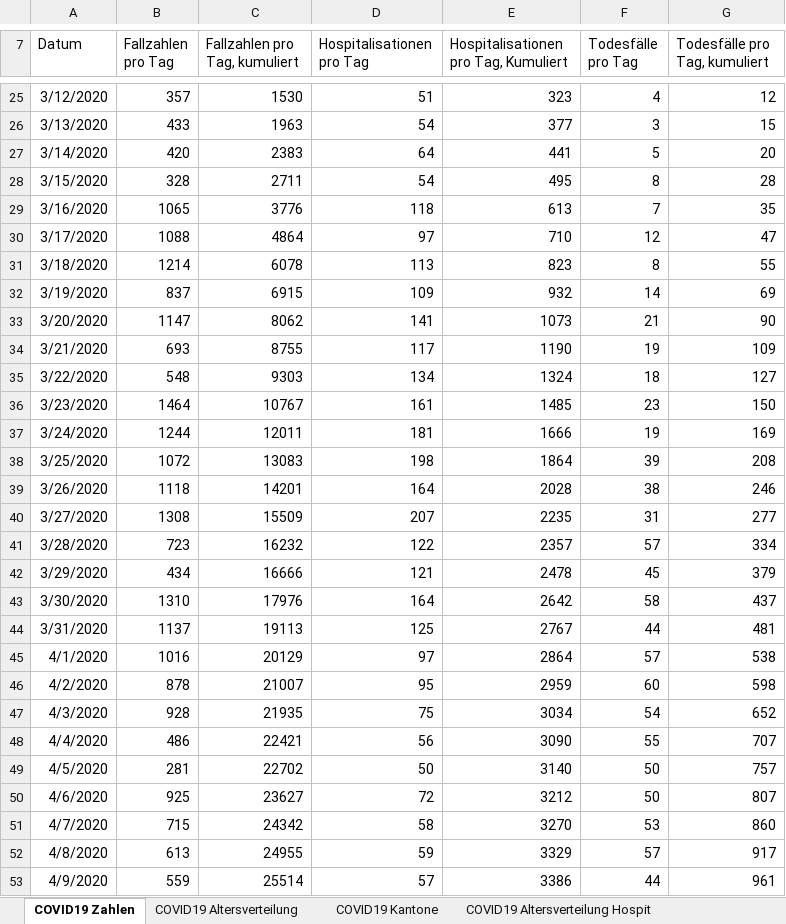
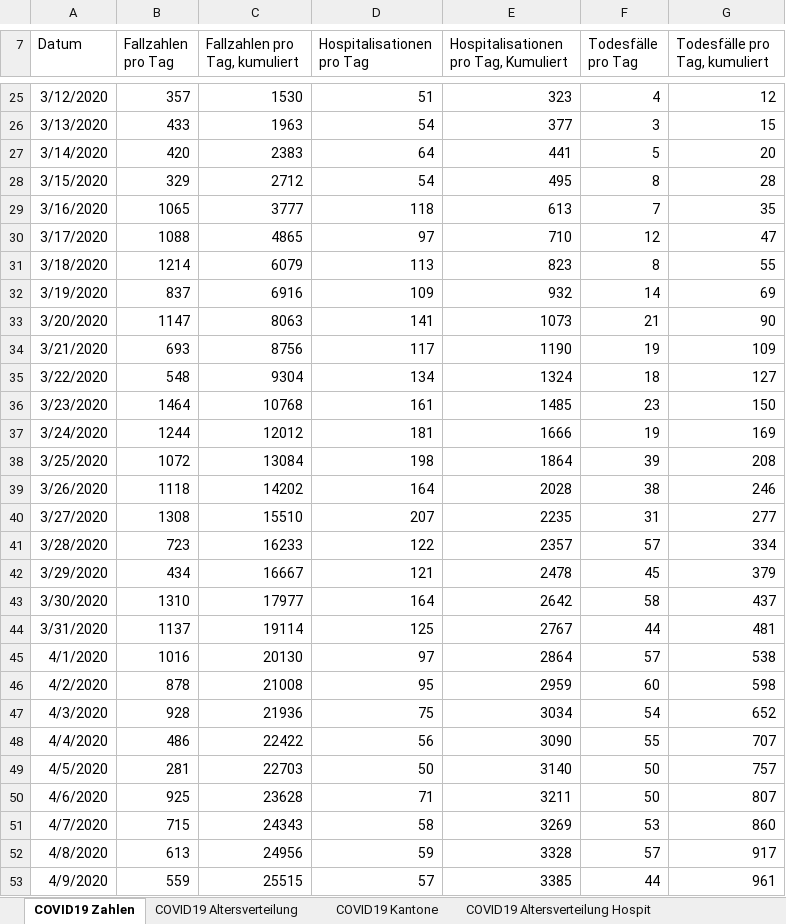
Before and after one commit to covid19ch/covid19ch.github.io, an Excel workbook: Data/2020_10_26.xlsx, sheet COVID19 Zahlen, drawn as a sheet; only a part is shown, gaps mark what is left out; values as stored, in another font and other column widths than the file's, no borders; the diff covers the shown part only; the diff names each change by its address in the sheet, - before the commit and + after, or states it on an @@ line.

Commit message:
Add current file

```diff
--- a/Data/2020_10_26.xlsx (sheet COVID19 Zahlen)
+++ b/Data/2020_10_26.xlsx (sheet COVID19 Zahlen)
-B28 (Fallzahlen pro Tag): 328
+B28 (Fallzahlen pro Tag): 329
-C28 (Fallzahlen pro Tag, kumuliert): 2711
+C28 (Fallzahlen pro Tag, kumuliert): 2712
-C29 (Fallzahlen pro Tag, kumuliert): 3776
+C29 (Fallzahlen pro Tag, kumuliert): 3777
-C30 (Fallzahlen pro Tag, kumuliert): 4864
+C30 (Fallzahlen pro Tag, kumuliert): 4865
-C31 (Fallzahlen pro Tag, kumuliert): 6078
+C31 (Fallzahlen pro Tag, kumuliert): 6079
-C32 (Fallzahlen pro Tag, kumuliert): 6915
+C32 (Fallzahlen pro Tag, kumuliert): 6916
-C33 (Fallzahlen pro Tag, kumuliert): 8062
+C33 (Fallzahlen pro Tag, kumuliert): 8063
-C34 (Fallzahlen pro Tag, kumuliert): 8755
+C34 (Fallzahlen pro Tag, kumuliert): 8756
-C35 (Fallzahlen pro Tag, kumuliert): 9303
+C35 (Fallzahlen pro Tag, kumuliert): 9304
-C36 (Fallzahlen pro Tag, kumuliert): 10767
+C36 (Fallzahlen pro Tag, kumuliert): 10768
-C37 (Fallzahlen pro Tag, kumuliert): 12011
+C37 (Fallzahlen pro Tag, kumuliert): 12012
-C38 (Fallzahlen pro Tag, kumuliert): 13083
+C38 (Fallzahlen pro Tag, kumuliert): 13084
-C39 (Fallzahlen pro Tag, kumuliert): 14201
+C39 (Fallzahlen pro Tag, kumuliert): 14202
-C40 (Fallzahlen pro Tag, kumuliert): 15509
+C40 (Fallzahlen pro Tag, kumuliert): 15510
-C41 (Fallzahlen pro Tag, kumuliert): 16232
+C41 (Fallzahlen pro Tag, kumuliert): 16233
-C42 (Fallzahlen pro Tag, kumuliert): 16666
+C42 (Fallzahlen pro Tag, kumuliert): 16667
-C43 (Fallzahlen pro Tag, kumuliert): 17976
+C43 (Fallzahlen pro Tag, kumuliert): 17977
-C44 (Fallzahlen pro Tag, kumuliert): 19113
+C44 (Fallzahlen pro Tag, kumuliert): 19114
-C45 (Fallzahlen pro Tag, kumuliert): 20129
+C45 (Fallzahlen pro Tag, kumuliert): 20130
-C46 (Fallzahlen pro Tag, kumuliert): 21007
+C46 (Fallzahlen pro Tag, kumuliert): 21008
-C47 (Fallzahlen pro Tag, kumuliert): 21935
+C47 (Fallzahlen pro Tag, kumuliert): 21936
-C48 (Fallzahlen pro Tag, kumuliert): 22421
+C48 (Fallzahlen pro Tag, kumuliert): 22422
-C49 (Fallzahlen pro Tag, kumuliert): 22702
+C49 (Fallzahlen pro Tag, kumuliert): 22703
-C50 (Fallzahlen pro Tag, kumuliert): 23627
+C50 (Fallzahlen pro Tag, kumuliert): 23628
-D50 (Hospitalisationen pro Tag): 72
+D50 (Hospitalisationen pro Tag): 71
-E50: 3212
+E50: 3211
-C51 (Fallzahlen pro Tag, kumuliert): 24342
+C51 (Fallzahlen pro Tag, kumuliert): 24343
-E51: 3270
+E51: 3269
-C52 (Fallzahlen pro Tag, kumuliert): 24955
+C52 (Fallzahlen pro Tag, kumuliert): 24956
-E52: 3329
+E52: 3328
-C53 (Fallzahlen pro Tag, kumuliert): 25514
+C53 (Fallzahlen pro Tag, kumuliert): 25515
-E53: 3386
+E53: 3385
```
Also changed, not shown: 3 added rows and 570 edited cells elsewhere in this sheet, sheet COVID19 Kantone, sheet COVID19 Altersverteilung, sheet COVID19 Altersverteilung Hospit, sheet COVID19 Isolation Quarantäne, sheet COVID19 Altersverteilung TodF.
